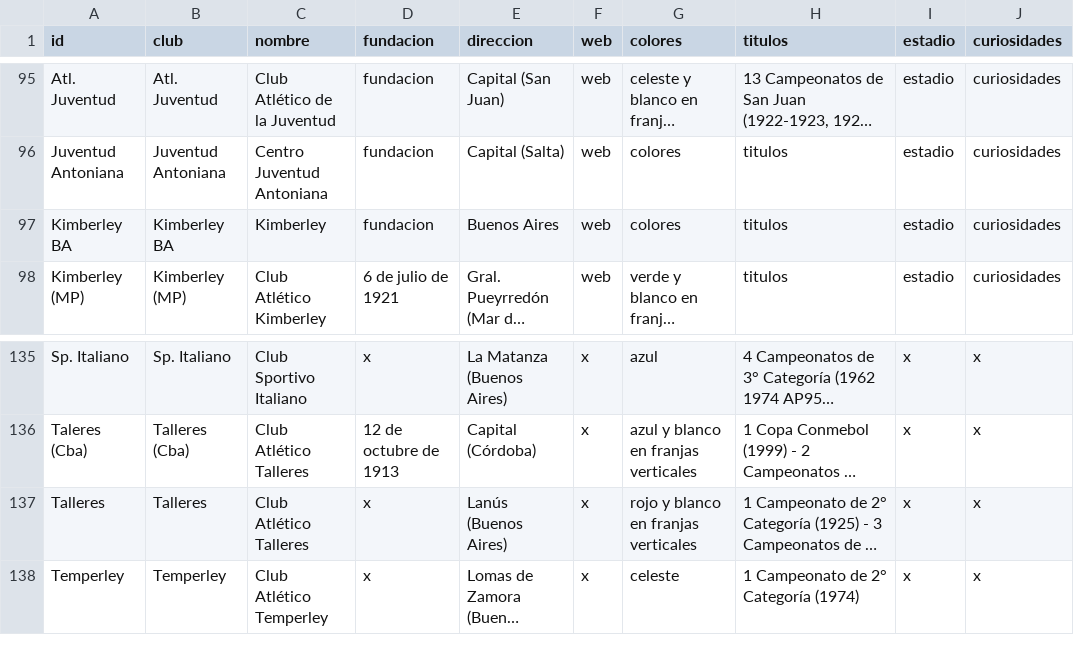
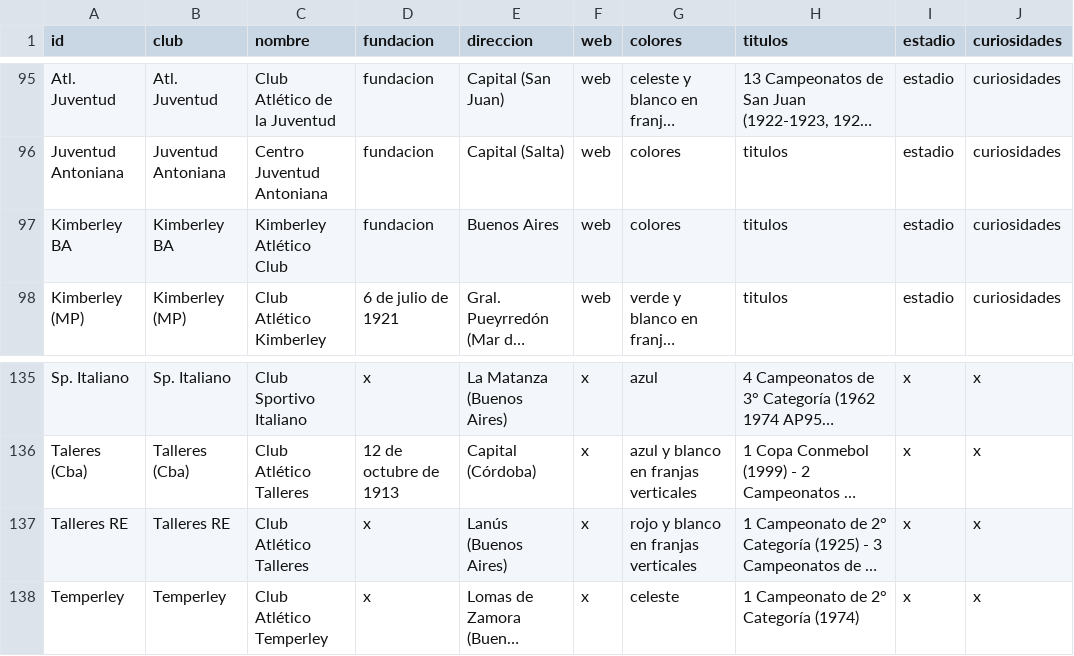
Before and after one commit to globopedia/Lubs, a CSV file: clubes.csv, drawn as a sheet; only a part is shown, gaps mark what is left out; long unchanged cells end in …; the diff covers the shown part only; the diff names each change by its address in the sheet, - before the commit and + after, or states it on an @@ line.

```diff
--- a/clubes.csv
+++ b/clubes.csv
-C97 (nombre): Kimberley
+C97 (nombre): Kimberley Atlético Club
-A137 (id): Talleres
+A137 (id): Talleres RE
-B137 (club): Talleres
+B137 (club): Talleres RE
```
Also changed, not shown: 15 edited cells elsewhere in this file.
